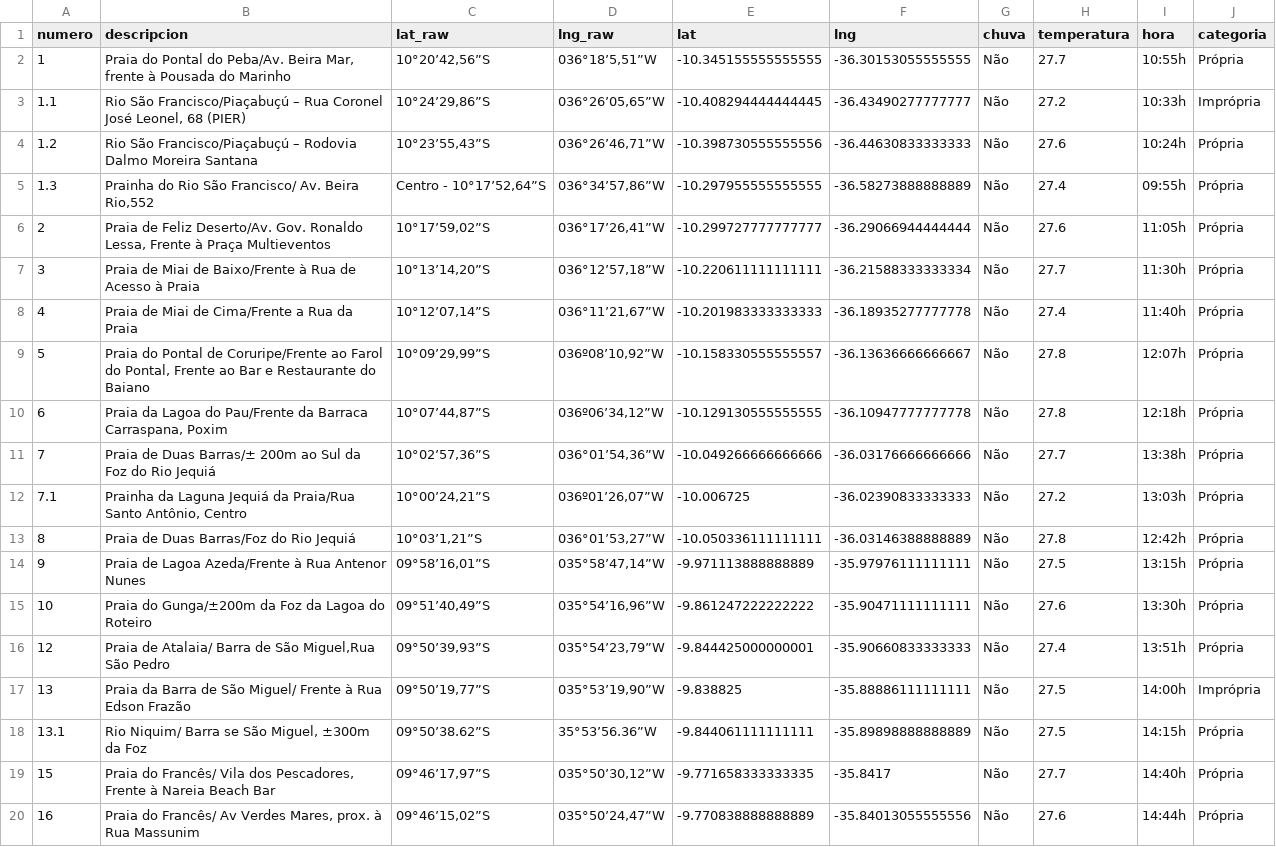
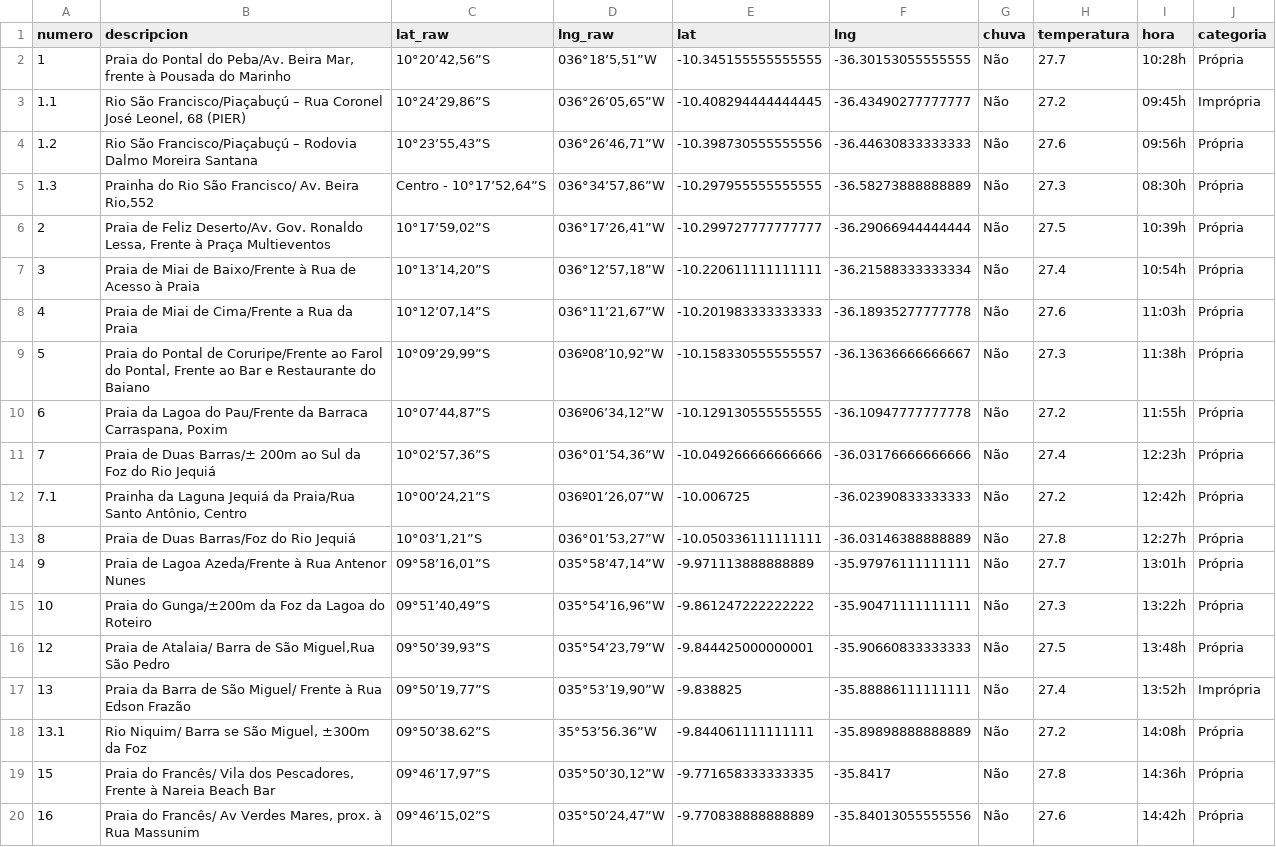
Before and after one commit to rusosnith/playas-brasil, a CSV file: DatosPlaya_completo.csv, drawn as a sheet; only a part is shown; the diff covers the shown part only; the diff names each change by its address in the sheet, - before the commit and + after, or states it on an @@ line.

```diff
--- a/DatosPlaya_completo.csv
+++ b/DatosPlaya_completo.csv
-I2 (hora): 10:55h
+I2 (hora): 10:28h
-I3 (hora): 10:33h
+I3 (hora): 09:45h
-I4 (hora): 10:24h
+I4 (hora): 09:56h
-H5 (temperatura): 27.4
+H5 (temperatura): 27.3
-I5 (hora): 09:55h
+I5 (hora): 08:30h
-H6 (temperatura): 27.6
+H6 (temperatura): 27.5
-I6 (hora): 11:05h
+I6 (hora): 10:39h
-H7 (temperatura): 27.7
+H7 (temperatura): 27.4
-I7 (hora): 11:30h
+I7 (hora): 10:54h
-H8 (temperatura): 27.4
+H8 (temperatura): 27.6
-I8 (hora): 11:40h
+I8 (hora): 11:03h
-H9 (temperatura): 27.8
+H9 (temperatura): 27.3
-I9 (hora): 12:07h
+I9 (hora): 11:38h
-H10 (temperatura): 27.8
+H10 (temperatura): 27.2
-I10 (hora): 12:18h
+I10 (hora): 11:55h
-H11 (temperatura): 27.7
+H11 (temperatura): 27.4
-I11 (hora): 13:38h
+I11 (hora): 12:23h
-I12 (hora): 13:03h
+I12 (hora): 12:42h
-I13 (hora): 12:42h
+I13 (hora): 12:27h
-H14 (temperatura): 27.5
+H14 (temperatura): 27.7
-I14 (hora): 13:15h
+I14 (hora): 13:01h
-H15 (temperatura): 27.6
+H15 (temperatura): 27.3
-I15 (hora): 13:30h
+I15 (hora): 13:22h
-H16 (temperatura): 27.4
+H16 (temperatura): 27.5
-I16 (hora): 13:51h
+I16 (hora): 13:48h
-H17 (temperatura): 27.5
+H17 (temperatura): 27.4
-I17 (hora): 14:00h
+I17 (hora): 13:52h
-H18 (temperatura): 27.5
+H18 (temperatura): 27.2
-I18 (hora): 14:15h
+I18 (hora): 14:08h
-H19 (temperatura): 27.7
+H19 (temperatura): 27.8
-I19 (hora): 14:40h
+I19 (hora): 14:36h
-I20 (hora): 14:44h
+I20 (hora): 14:42h
```
Also changed, not shown: 1 added row and 84 edited cells elsewhere in this file, DatosPlaya.csv, 1 other file.
